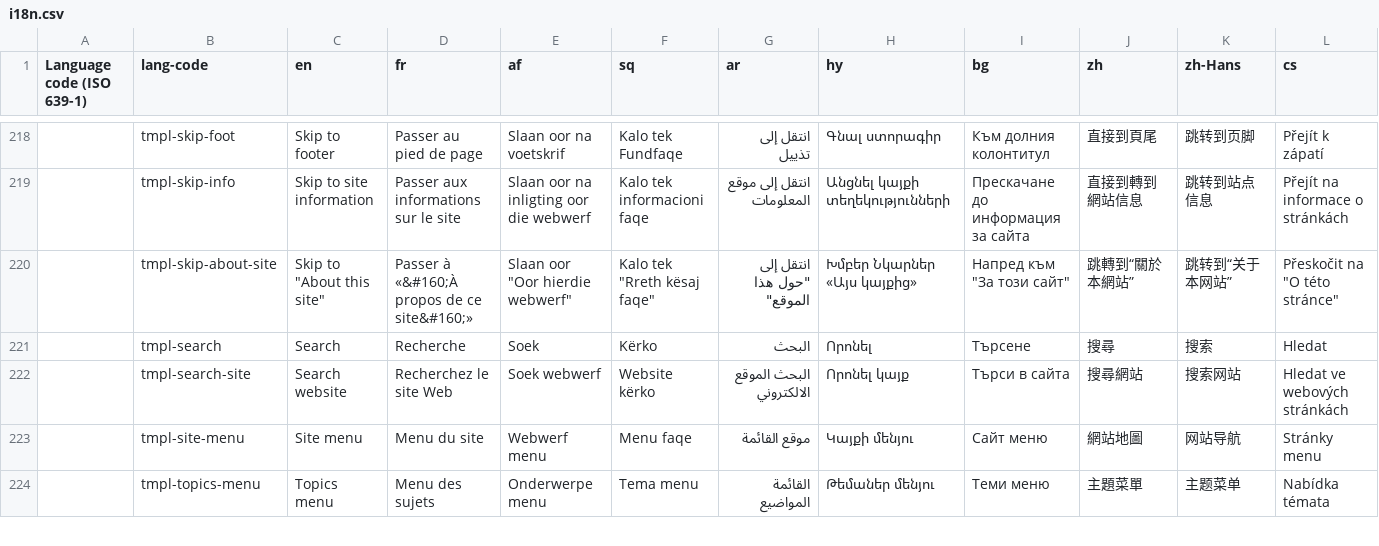
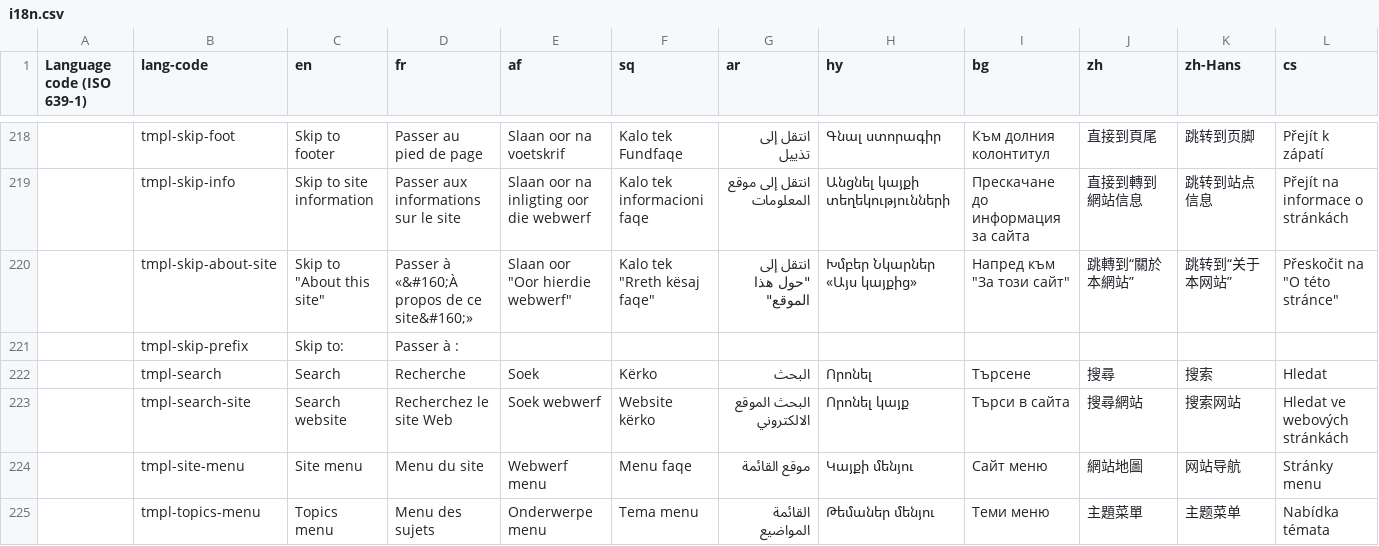
Before and after one commit to zhishare751283865MelindaSmith/wet-boew, a CSV file: src/i18n/i18n.csv, drawn as a sheet; only a part is shown, gaps mark what is left out; rows hold the shown columns only; the diff names each change by its address in the sheet, - before the commit and + after, or states it on an @@ line.

Commit message:
Helper: Function to add link to skip links

```diff
--- a/src/i18n/i18n.csv
+++ b/src/i18n/i18n.csv
+row 221:  | tmpl-skip-prefix | Skip to: | Passer à :
```
Also changed, not shown: 3 other files.
